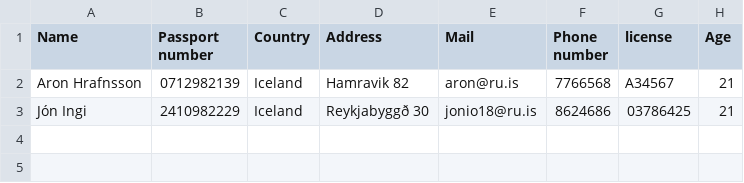
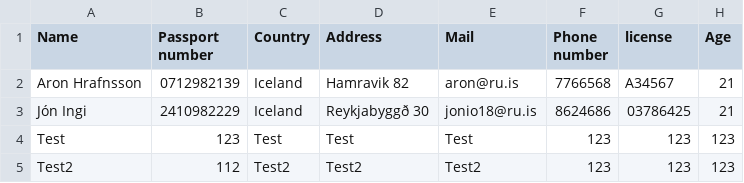
Before and after one commit to aronhr/SC-T-113-VLN1, a CSV file: data/customers.csv, drawn as a sheet.

```diff
--- a/data/customers.csv
+++ b/data/customers.csv
@@ -3 +3,3 @@ Aron Hrafnsson,0712982139,Iceland,Hamravik 82,aron@ru.is,7766568,A34567,21
 Jón Ingi,2410982229,Iceland,Reykjabyggð 30,jonio18@ru.is,8624686,03786425,21
+Test,123,Test,Test,Test,123,123,123
+Test2,112,Test2,Test2,Test2,123,123,123
```
Also changed, not shown: 4 other files.
